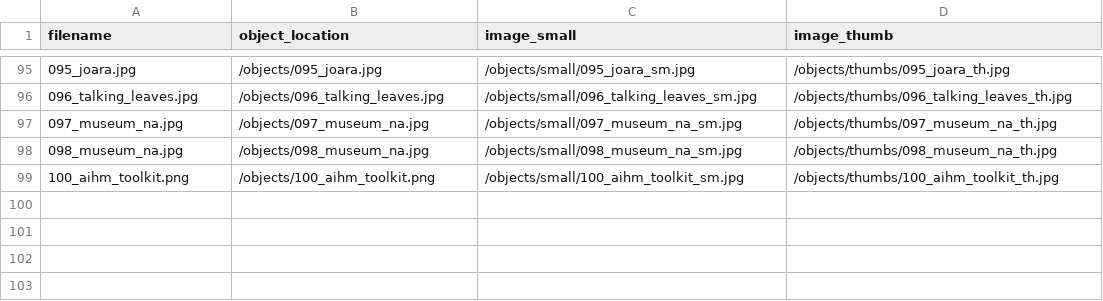
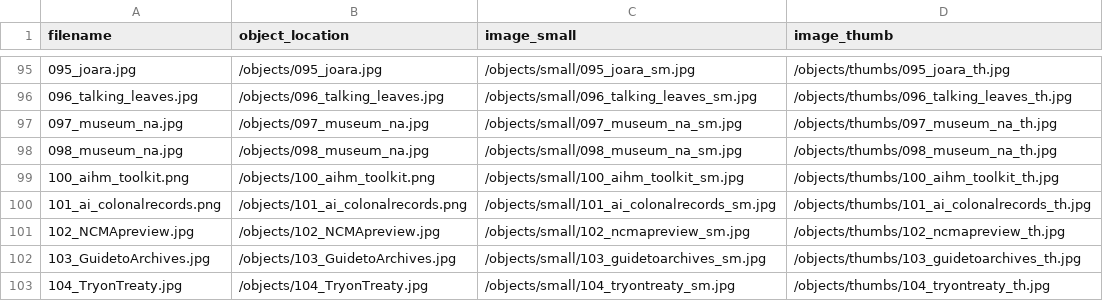
Before and after one commit to SLNC-DIMP/americanindianheritage, a CSV file: objects/object_list.csv, drawn as a sheet; only a part is shown, gaps mark what is left out; the diff names each change by its address in the sheet, - before the commit and + after, or states it on an @@ line.

```diff
--- a/objects/object_list.csv
+++ b/objects/object_list.csv
+row 100: 101_ai_colonalrecords.png | /objects/101_ai_colonalrecords.png | /objects/small/101_ai_colonalrecords_sm.jpg | /objects/thumbs/101_ai_colonalrecords_th.jpg
+row 101: 102_NCMApreview.jpg | /objects/102_NCMApreview.jpg | /objects/small/102_ncmapreview_sm.jpg | /objects/thumbs/102_ncmapreview_th.jpg
+row 102: 103_GuidetoArchives.jpg | /objects/103_GuidetoArchives.jpg | /objects/small/103_guidetoarchives_sm.jpg | /objects/thumbs/103_guidetoarchives_th.jpg
+row 103: 104_TryonTreaty.jpg | /objects/104_TryonTreaty.jpg | /objects/small/104_tryontreaty_sm.jpg | /objects/thumbs/104_tryontreaty_th.jpg
```
Also changed, not shown: _data/aihm-metadata.csv, 4 other files.
